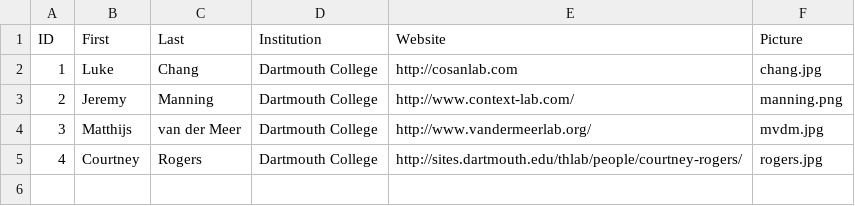
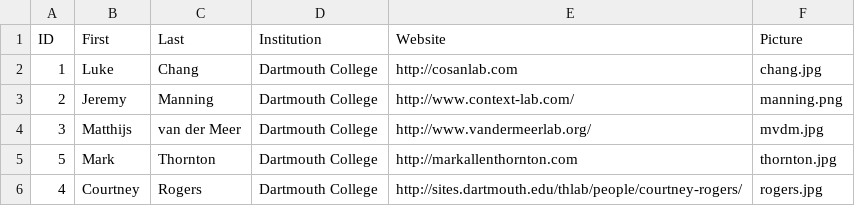
Before and after one commit to Summer-MIND/Summer-MIND.github.io, a CSV file: _data/organizers.csv, drawn as a sheet; the diff names each change by its address in the sheet, - before the commit and + after, or states it on an @@ line.

Commit message:
Adding me (Mark) to organizers

```diff
--- a/_data/organizers.csv
+++ b/_data/organizers.csv
+row 5: 5 | Mark | Thornton | Dartmouth College | http://markallenthornton.com | thornton.jpg
```
